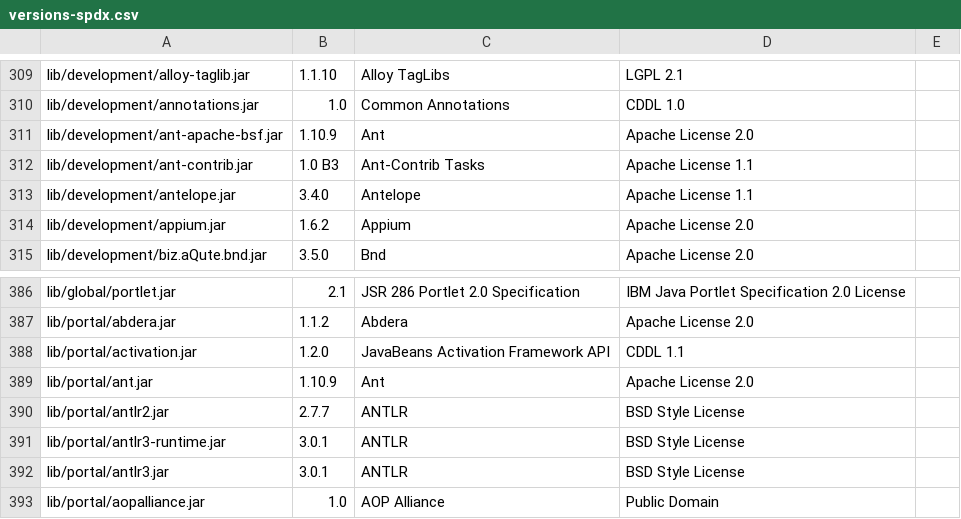
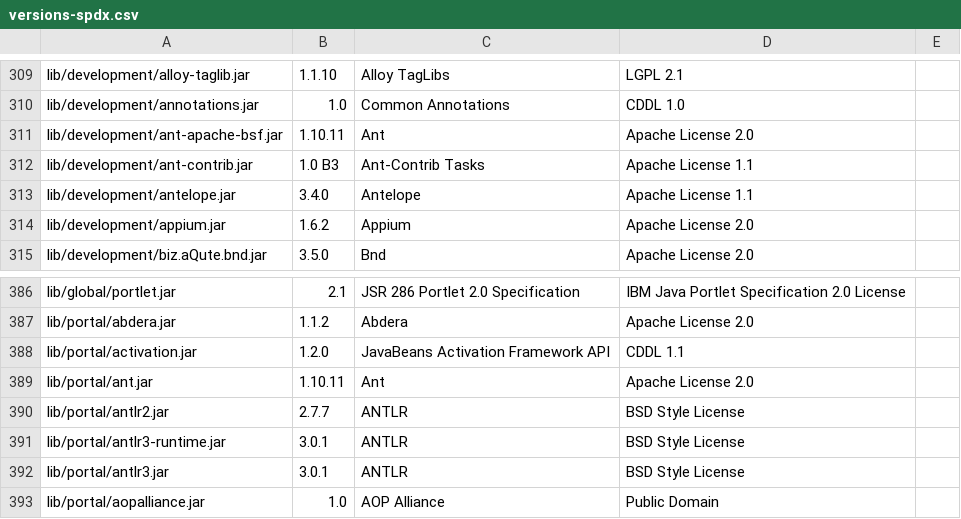
Before and after one commit to brandonyee333/test, a CSV file: lib/versions-spdx.csv, drawn as a sheet; only a part is shown, gaps mark what is left out.

Commit message:
LPS-129842 upgrade ant and ant-apache-bsf to 1.10.11 in versions-spdx

```diff
--- a/lib/versions-spdx.csv
+++ b/lib/versions-spdx.csv
@@ -310,3 +310,3 @@ lib/development/alloy-taglib.jar,1.1.10,Alloy TagLibs,LGPL 2.1,
 lib/development/annotations.jar,1.0,Common Annotations,CDDL 1.0,
-lib/development/ant-apache-bsf.jar,1.10.9,Ant,Apache License 2.0,
+lib/development/ant-apache-bsf.jar,1.10.11,Ant,Apache License 2.0,
 lib/development/ant-contrib.jar,1.0 B3,Ant-Contrib Tasks,Apache License 1.1,
@@ -388,3 +388,3 @@ lib/portal/abdera.jar,1.1.2,Abdera,Apache License 2.0,
 lib/portal/activation.jar,1.2.0,JavaBeans Activation Framework API,CDDL 1.1,
-lib/portal/ant.jar,1.10.9,Ant,Apache License 2.0,
+lib/portal/ant.jar,1.10.11,Ant,Apache License 2.0,
 lib/portal/antlr2.jar,2.7.7,ANTLR,BSD Style License,
```
Also changed, not shown: 2 other files.
